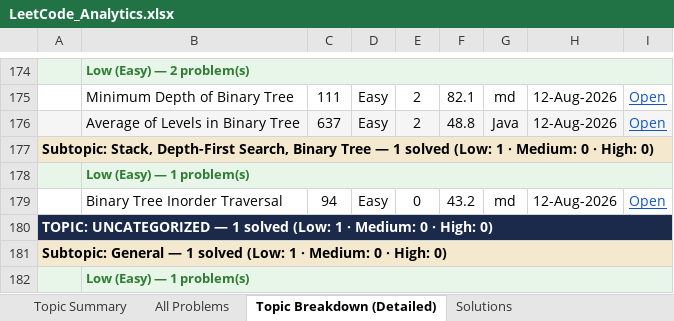
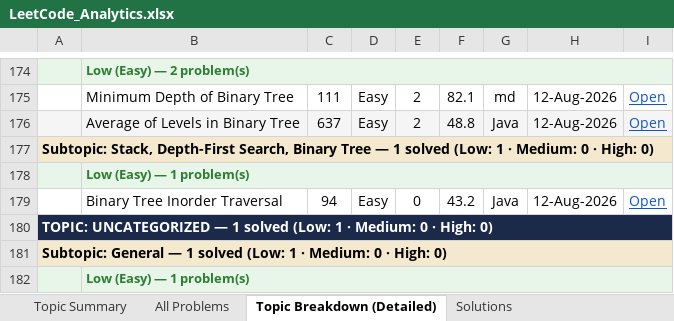
Before and after one commit to jaganathan-v/LeetCode_solutions, an Excel workbook: reports/LeetCode_Analytics.xlsx, sheet Topic Breakdown (Detailed), drawn as a sheet; only a part is shown, gaps mark what is left out; values as stored, in another font and other column widths than the file's, no borders; the diff covers the shown part only; the diff names each change by its address in the sheet, - before the commit and + after, or states it on an @@ line.

```diff
--- a/reports/LeetCode_Analytics.xlsx (sheet Topic Breakdown (Detailed))
+++ b/reports/LeetCode_Analytics.xlsx (sheet Topic Breakdown (Detailed))
-G179: md
+G179: Java
```
Also changed, not shown: 8 edited cells elsewhere in this sheet, sheet Solutions, sheet All Problems.
